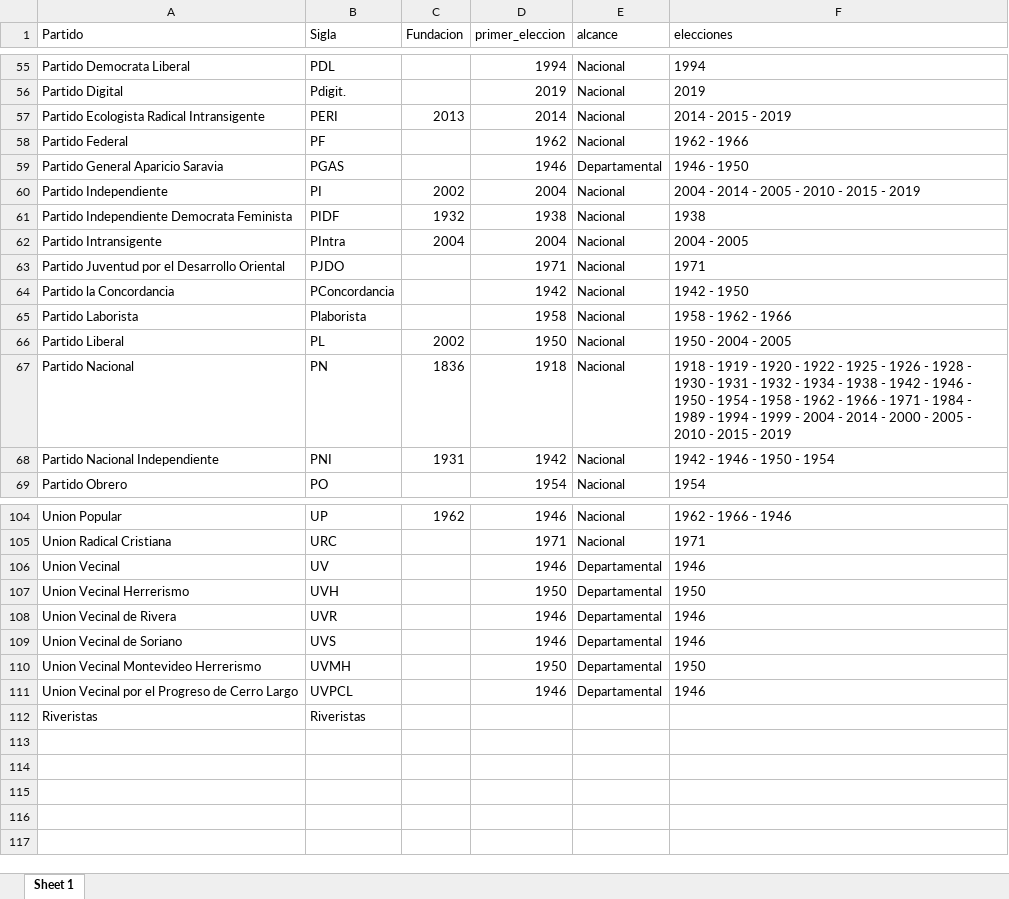
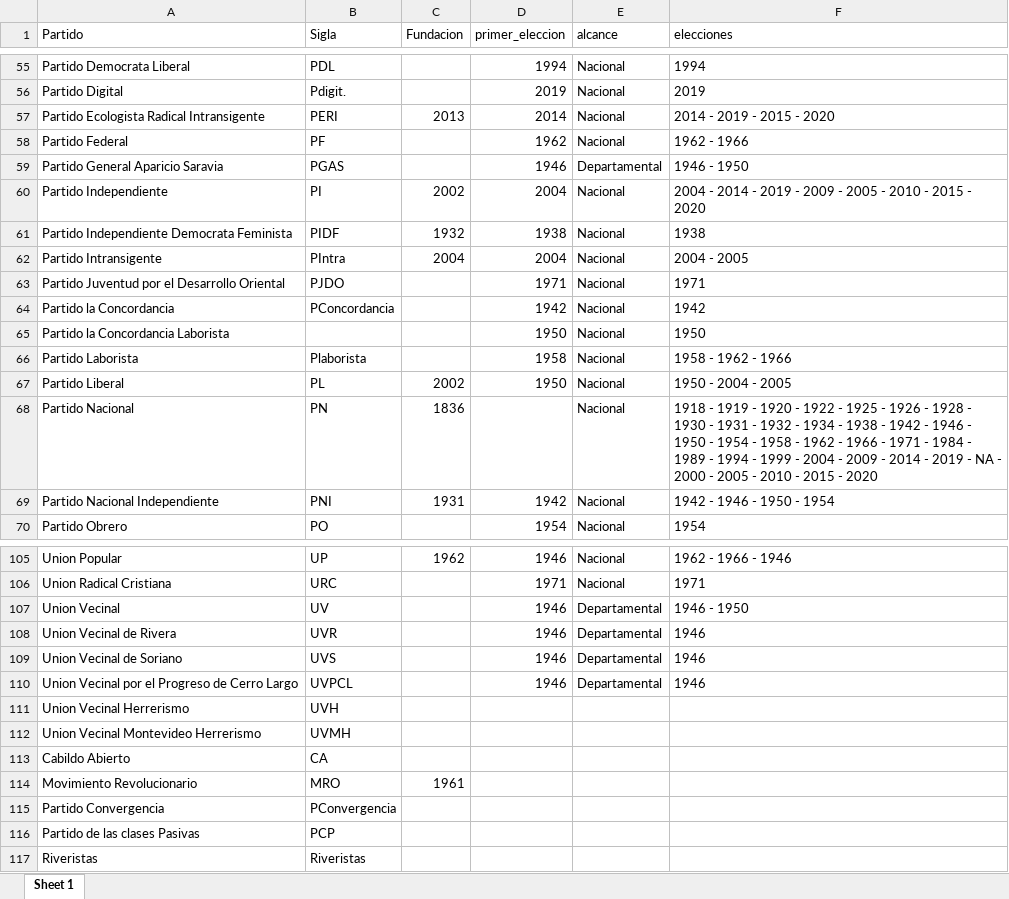
Before and after one commit to Nicolas-Schmidt/Boreluy, an Excel workbook: data-raw/partidos_uy.xlsx, sheet Sheet 1, drawn as a sheet; only a part is shown, gaps mark what is left out; values as stored, in another font and other column widths than the file's, no borders; removed rows and columns are numbered as before the commit, all else as after; the diff covers the shown part only; the diff names each change by its address in the sheet, - before the commit and + after, or states it on an @@ line.

```diff
--- a/data-raw/partidos_uy.xlsx (sheet Sheet 1)
+++ b/data-raw/partidos_uy.xlsx (sheet Sheet 1)
-F57 (elecciones): 2014 - 2015 - 2019
+F57 (elecciones): 2014 - 2019 - 2015 - 2020
-F60 (elecciones): …2014 - 2005 - 2010 - 2015 - 2019
+F60 (elecciones): …2014 - 2019 - 2009 - 2005 - 2010 - 2015 - 2020
-F64 (elecciones): 1942 - 1950
+F64 (elecciones): 1942
+row 65: Partido la Concordancia Laborista |  |  | 1950 | Nacional | 1950
-D68 (primer_eleccion): 1918
+D68 (primer_eleccion): (empty)
-F68 (elecciones): …2004 - 2014 - 2000 - 2005 - 2010 - 2015 - 2019
+F68 (elecciones): …2004 - 2009 - 2014 - 2019 - NA - 2000 - 2005 - 2010 - 2015 - 2020
-F107 (elecciones): 1946
+F107 (elecciones): 1946 - 1950
-row 107: Union Vecinal Herrerismo | UVH |  | 1950 | Departamental | 1950
-row 110: Union Vecinal Montevideo Herrerismo | UVMH |  | 1950 | Departamental | 1950
+row 111: Union Vecinal Herrerismo | UVH
+row 112: Union Vecinal Montevideo Herrerismo | UVMH
+row 113: Cabildo Abierto | CA
+row 114: Movimiento Revolucionario | MRO | 1961
+row 115: Partido Convergencia | PConvergencia
+row 116: Partido de las clases Pasivas | PCP
```
Also changed, not shown: 1 added row, 1 removed row and 15 edited cells elsewhere in this sheet, 12 other files.
